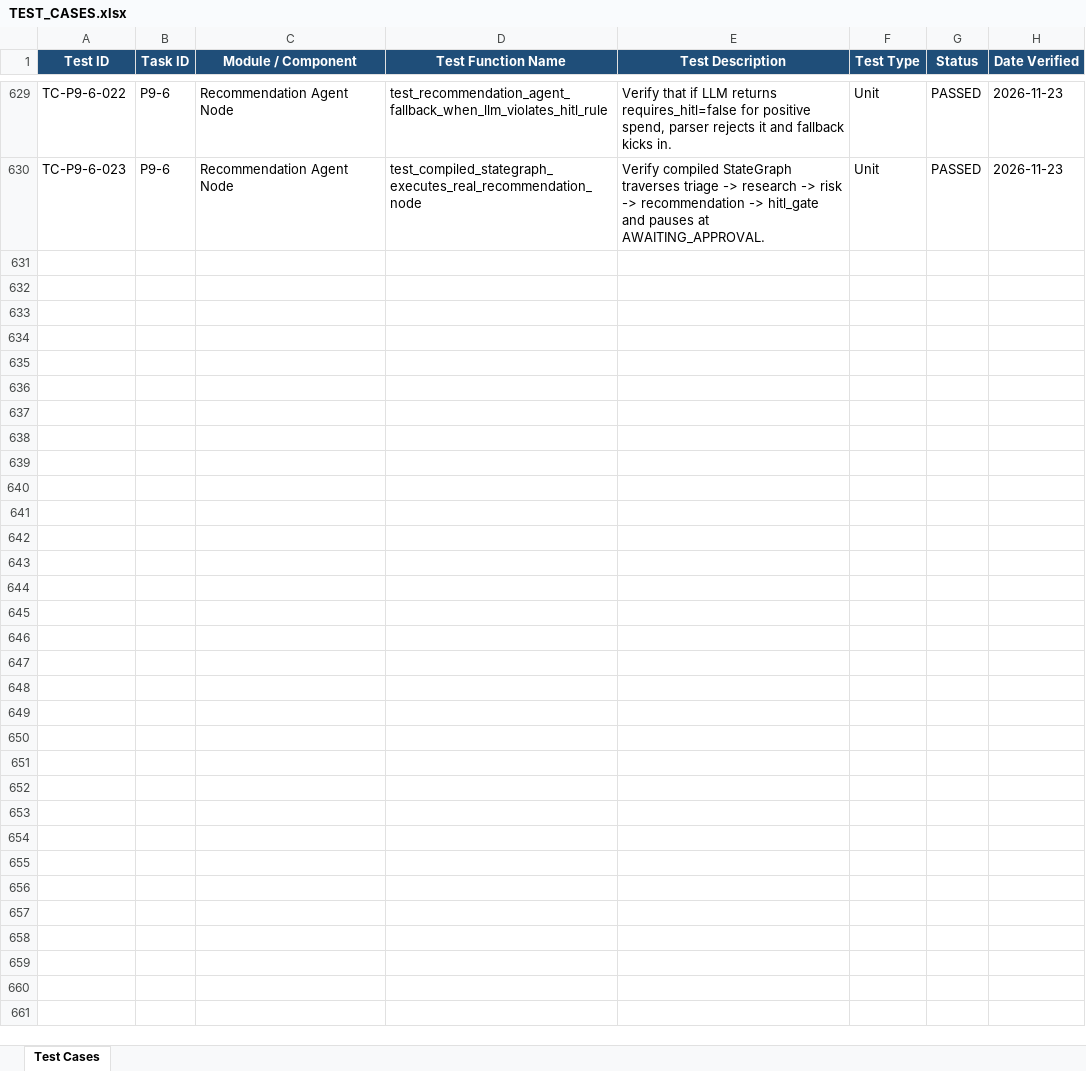
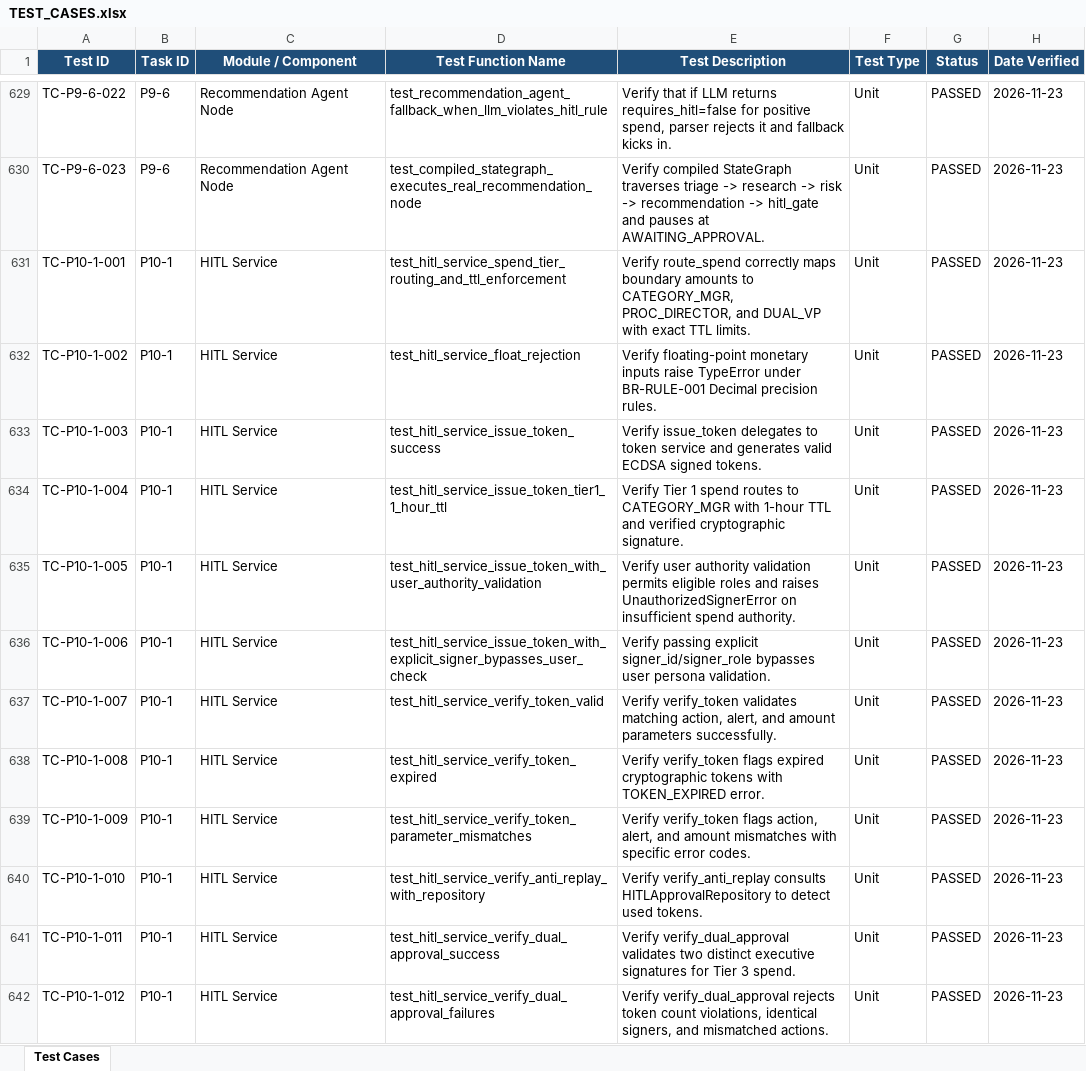
Before and after one commit to lokesh-repaka/apexmotion-supplier-risk-intelligence, an Excel workbook: docs/TEST_CASES.xlsx, sheet Test Cases, drawn as a sheet; only a part is shown, gaps mark what is left out; values as stored, in another font and other column widths than the file's, no borders; the diff covers the shown part only; the diff names each change by its address in the sheet, - before the commit and + after, or states it on an @@ line.

Commit message:
feat(services): HITL approval service with spend tier routing and KMS tokens (P10-1)

```diff
--- a/docs/TEST_CASES.xlsx (sheet Test Cases)
+++ b/docs/TEST_CASES.xlsx (sheet Test Cases)
+row 631: TC-P10-1-001 | P10-1 | HITL Service | test_hitl_service_spend_tier_routing_and_ttl_enforcement | Verify route_spend correctly maps boundary amounts to CATEGORY_MGR, PROC_DIRECTOR, and DUAL_VP with exact TTL limits. | Unit | PASSED | 2026-11-23
+row 632: TC-P10-1-002 | P10-1 | HITL Service | test_hitl_service_float_rejection | Verify floating-point monetary inputs raise TypeError under BR-RULE-001 Decimal precision rules. | Unit | PASSED | 2026-11-23
+row 633: TC-P10-1-003 | P10-1 | HITL Service | test_hitl_service_issue_token_success | Verify issue_token delegates to token service and generates valid ECDSA signed tokens. | Unit | PASSED | 2026-11-23
+row 634: TC-P10-1-004 | P10-1 | HITL Service | test_hitl_service_issue_token_tier1_1_hour_ttl | Verify Tier 1 spend routes to CATEGORY_MGR with 1-hour TTL and verified cryptographic signature. | Unit | PASSED | 2026-11-23
+row 635: TC-P10-1-005 | P10-1 | HITL Service | test_hitl_service_issue_token_with_user_authority_validation | Verify user authority validation permits eligible roles and raises UnauthorizedSignerError on insufficient spend authority. | Unit | PASSED | 2026-11-23
+row 636: TC-P10-1-006 | P10-1 | HITL Service | test_hitl_service_issue_token_with_explicit_signer_bypasses_user_check | Verify passing explicit signer_id/signer_role bypasses user persona validation. | Unit | PASSED | 2026-11-23
+row 637: TC-P10-1-007 | P10-1 | HITL Service | test_hitl_service_verify_token_valid | Verify verify_token validates matching action, alert, and amount parameters successfully. | Unit | PASSED | 2026-11-23
+row 638: TC-P10-1-008 | P10-1 | HITL Service | test_hitl_service_verify_token_expired | Verify verify_token flags expired cryptographic tokens with TOKEN_EXPIRED error. | Unit | PASSED | 2026-11-23
+row 639: TC-P10-1-009 | P10-1 | HITL Service | test_hitl_service_verify_token_parameter_mismatches | Verify verify_token flags action, alert, and amount mismatches with specific error codes. | Unit | PASSED | 2026-11-23
+row 640: TC-P10-1-010 | P10-1 | HITL Service | test_hitl_service_verify_anti_replay_with_repository | Verify verify_anti_replay consults HITLApprovalRepository to detect used tokens. | Unit | PASSED | 2026-11-23
+row 641: TC-P10-1-011 | P10-1 | HITL Service | test_hitl_service_verify_dual_approval_success | Verify verify_dual_approval validates two distinct executive signatures for Tier 3 spend. | Unit | PASSED | 2026-11-23
+row 642: TC-P10-1-012 | P10-1 | HITL Service | test_hitl_service_verify_dual_approval_failures | Verify verify_dual_approval rejects token count violations, identical signers, and mismatched actions. | Unit | PASSED | 2026-11-23
```
Also changed, not shown: 11 added rows elsewhere in this sheet, docs/SECURITY_VULNERABILITIES.xlsx, 6 other files.
